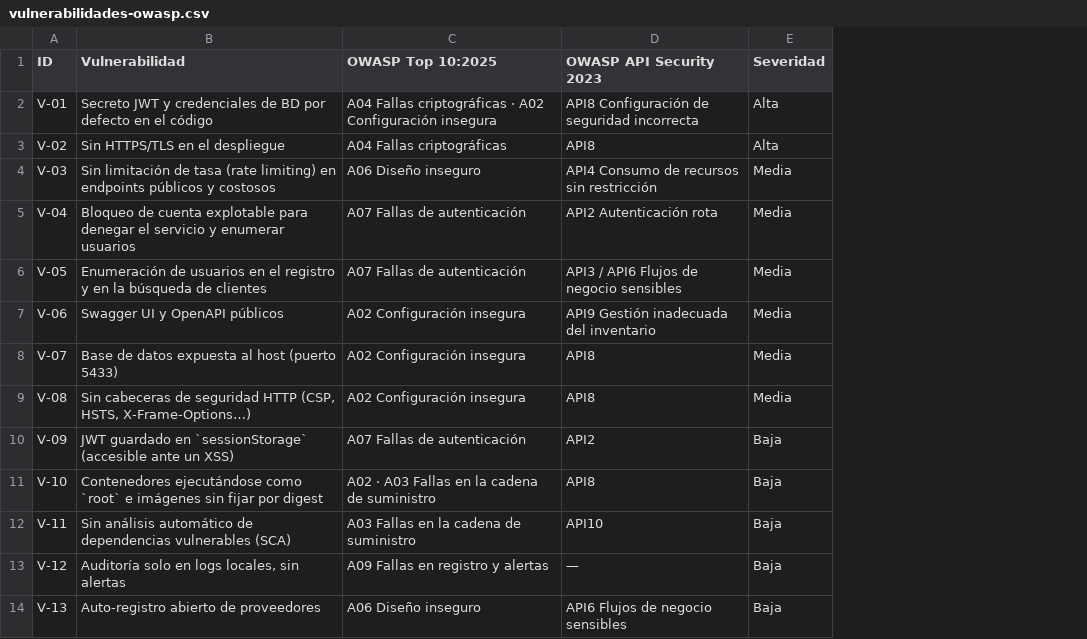
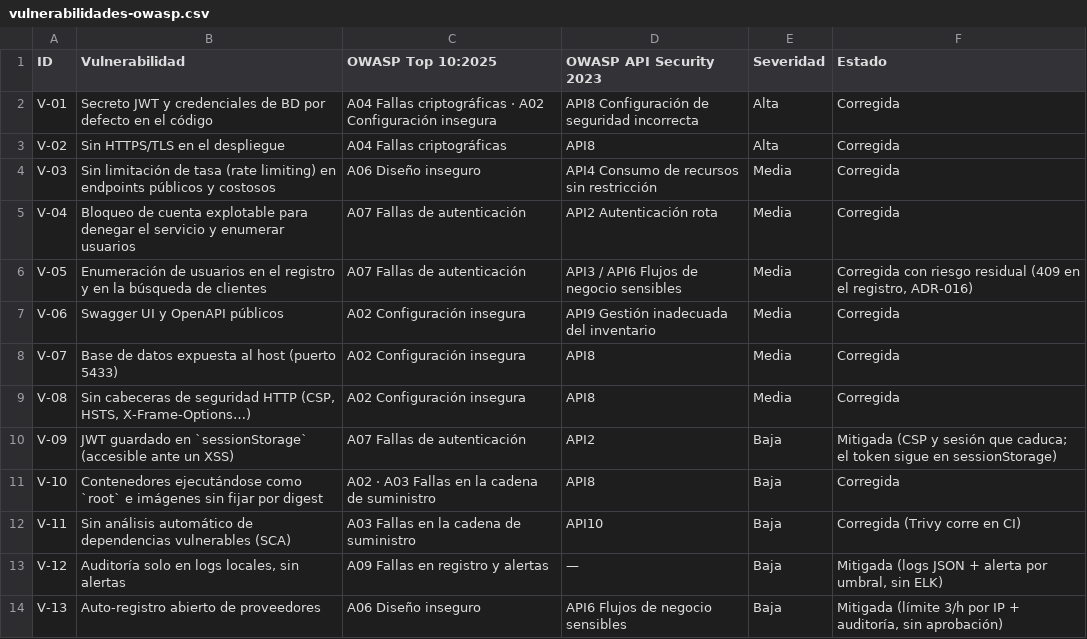
Before and after one commit to xMichaelz/CodeFactory2026-2-ReservationHub, a CSV file: docs/entregable-arquisoft-sprint2/vulnerabilidades-owasp.csv, drawn as a sheet; the diff names each change by its address in the sheet, - before the commit and + after, or states it on an @@ line.

Commit message:
chore(seguridad): evidencias V-01..V-13, estado en el informe, texto del PR y versiones parcheadas de Tomcat y Jackson (V-11)
Co-authored-by: xMichaelz <145480897+xMichaelz@users.noreply.github.com>

```diff
--- a/docs/entregable-arquisoft-sprint2/vulnerabilidades-owasp.csv
+++ b/docs/entregable-arquisoft-sprint2/vulnerabilidades-owasp.csv
+column F (Estado), rows 2-14: Corregida | Corregida | Corregida | Corregida | Corregida con riesgo residual (409 en el registro, ADR-016) | Corregida | Corregida | Corregida | Mitigada (CSP y sesión que caduca; el token sigue en sessionStorage) | Corregida | Corregida (Trivy corre en CI) | Mitigada (logs JSON + alerta por umbral, sin ELK) | Mitigada (límite 3/h por IP + auditoría, sin aprobación)
```
Also changed, not shown: 18 other files.
